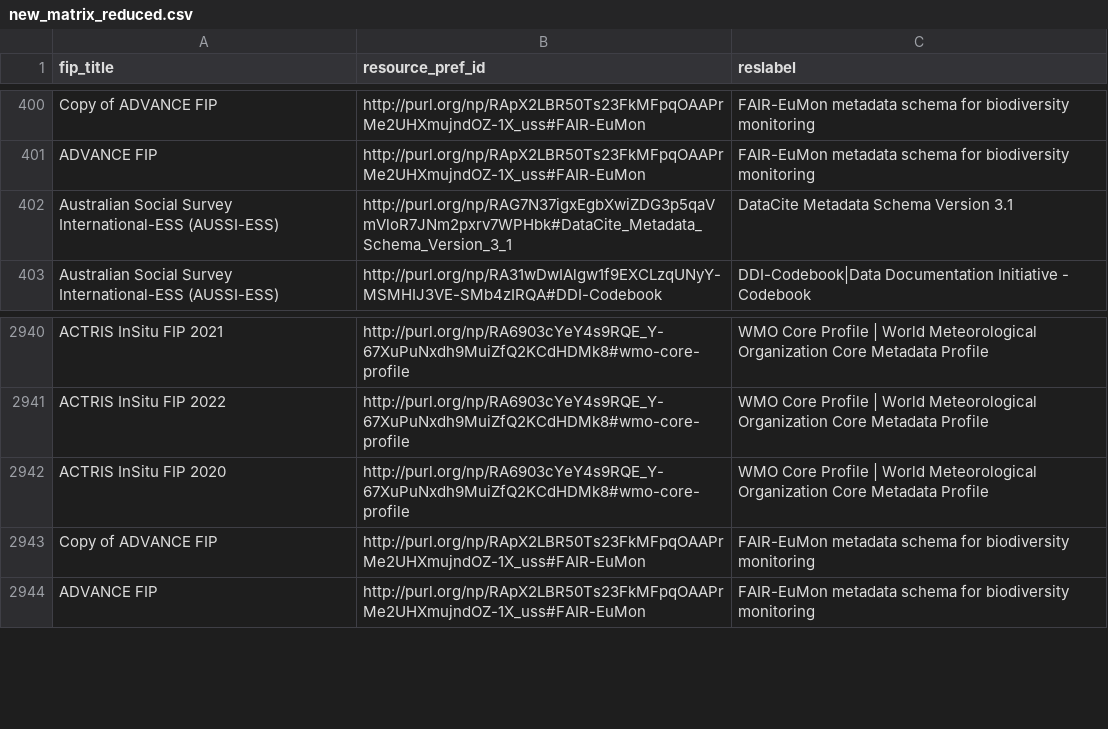
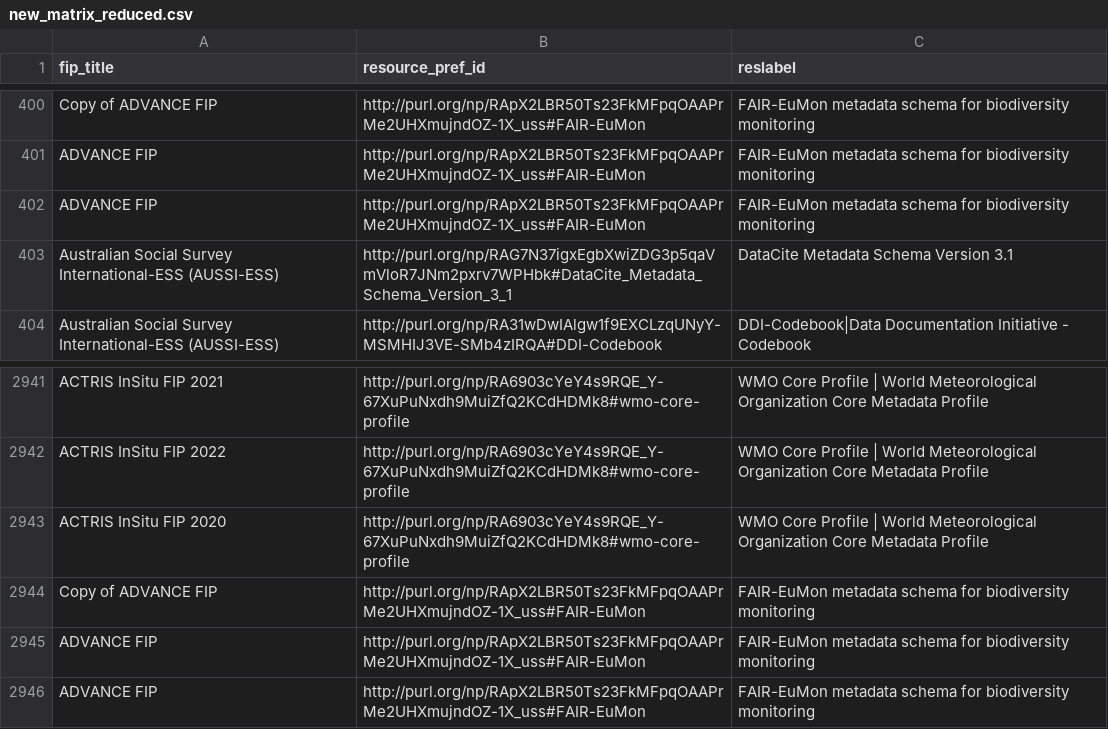
Before and after one commit to peta-pico/dsw-nanopub-api, a CSV file: tables/new_matrix_reduced.csv, drawn as a sheet; only a part is shown, gaps mark what is left out.

```diff
--- a/tables/new_matrix_reduced.csv
+++ b/tables/new_matrix_reduced.csv
@@ -401,2 +401,3 @@ Copy of ADVANCE FIP,http://purl.org/np/RApX2LBR50Ts23FkMFpqOAAPrMe2UHXmujndOZ-1X
 ADVANCE FIP,http://purl.org/np/RApX2LBR50Ts23FkMFpqOAAPrMe2UHXmujndOZ-1X_uss#FAIR-EuMon,FAIR-EuMon metadata schema for biodiversity monitoring
+ADVANCE FIP,http://purl.org/np/RApX2LBR50Ts23FkMFpqOAAPrMe2UHXmujndOZ-1X_uss#FAIR-EuMon,FAIR-EuMon metadata schema for biodiversity monitoring
 Australian Social Survey International-ESS (AUSSI-ESS),http://purl.org/np/RAG7N37igxEgbXwiZDG3p5qaVmVloR7JNm2pxrv7WPHbk#DataCite_Metadata_Schema_Version_3_1,DataCite Metadata Schema Version 3.1
@@ -2943,2 +2944,3 @@ ACTRIS InSitu FIP 2020,http://purl.org/np/RA6903cYeY4s9RQE_Y-67XuPuNxdh9MuiZfQ2K
 Copy of ADVANCE FIP,http://purl.org/np/RApX2LBR50Ts23FkMFpqOAAPrMe2UHXmujndOZ-1X_uss#FAIR-EuMon,FAIR-EuMon metadata schema for biodiversity monitoring
+ADVANCE FIP,http://purl.org/np/RApX2LBR50Ts23FkMFpqOAAPrMe2UHXmujndOZ-1X_uss#FAIR-EuMon,FAIR-EuMon metadata schema for biodiversity monitoring
 ADVANCE FIP,http://purl.org/np/RApX2LBR50Ts23FkMFpqOAAPrMe2UHXmujndOZ-1X_uss#FAIR-EuMon,FAIR-EuMon metadata schema for biodiversity monitoring
```
Also changed, not shown: tables/resource_ids.csv, tables/resource_ids_duplicates.csv, 1 other file.
